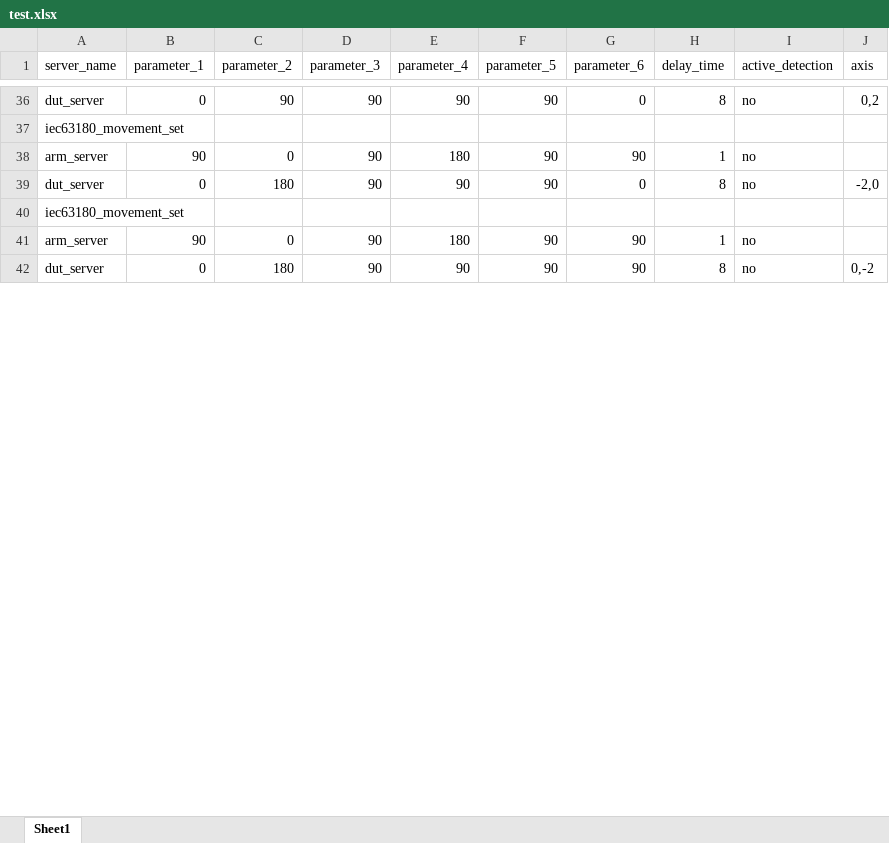
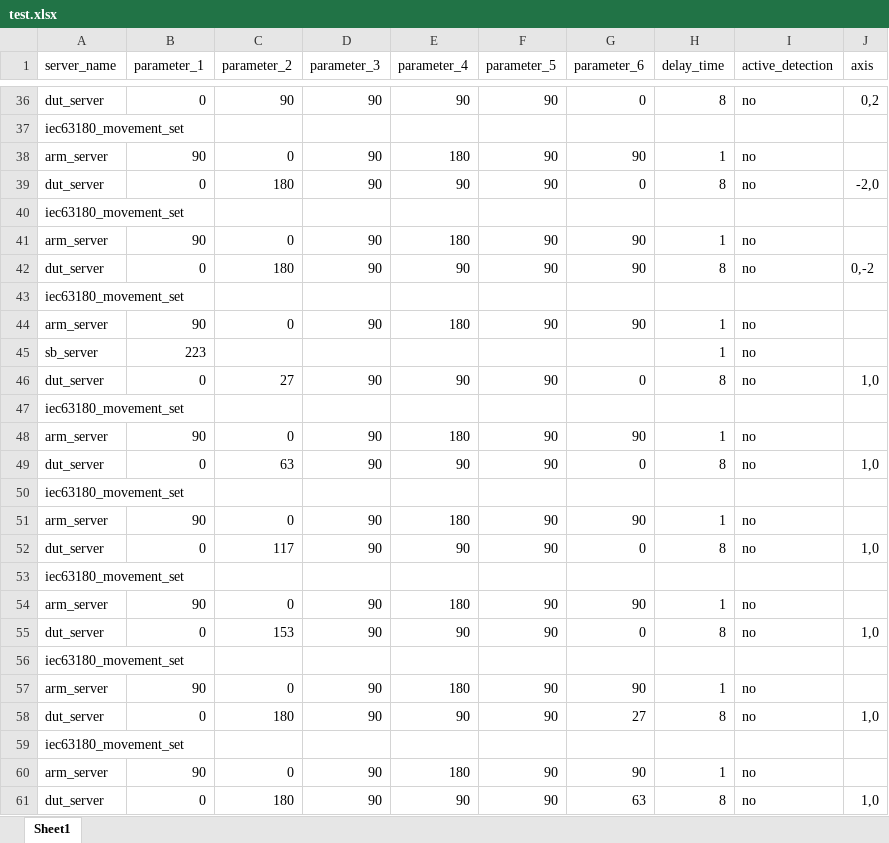
Before and after one commit to harry012112345/OD, an Excel workbook: test_excel/test.xlsx, sheet Sheet1, drawn as a sheet; only a part is shown, gaps mark what is left out; values as stored, in another font and other column widths than the file's, no cell formats; the diff covers the shown part only; the diff names each change by its address in the sheet, - before the commit and + after, or states it on an @@ line.

```diff
--- a/test_excel/test.xlsx (sheet Sheet1)
+++ b/test_excel/test.xlsx (sheet Sheet1)
+row 43: iec63180_movement_set
+row 44: arm_server | 90 | 0 | 90 | 180 | 90 | 90 | 1 | no
+row 45: sb_server | 223 |  |  |  |  |  | 1 | no
+row 46: dut_server | 0 | 27 | 90 | 90 | 90 | 0 | 8 | no | 1,0
+row 47: iec63180_movement_set
+row 48: arm_server | 90 | 0 | 90 | 180 | 90 | 90 | 1 | no
+row 49: dut_server | 0 | 63 | 90 | 90 | 90 | 0 | 8 | no | 1,0
+row 50: iec63180_movement_set
+row 51: arm_server | 90 | 0 | 90 | 180 | 90 | 90 | 1 | no
+row 52: dut_server | 0 | 117 | 90 | 90 | 90 | 0 | 8 | no | 1,0
+row 53: iec63180_movement_set
+row 54: arm_server | 90 | 0 | 90 | 180 | 90 | 90 | 1 | no
+row 55: dut_server | 0 | 153 | 90 | 90 | 90 | 0 | 8 | no | 1,0
+row 56: iec63180_movement_set
+row 57: arm_server | 90 | 0 | 90 | 180 | 90 | 90 | 1 | no
+row 58: dut_server | 0 | 180 | 90 | 90 | 90 | 27 | 8 | no | 1,0
+row 59: iec63180_movement_set
+row 60: arm_server | 90 | 0 | 90 | 180 | 90 | 90 | 1 | no
+row 61: dut_server | 0 | 180 | 90 | 90 | 90 | 63 | 8 | no | 1,0
```
Also changed, not shown: 82 added rows and 3 edited cells elsewhere in this sheet, cell formats, test_excel/IEC13680.xlsx, 5 other files.
